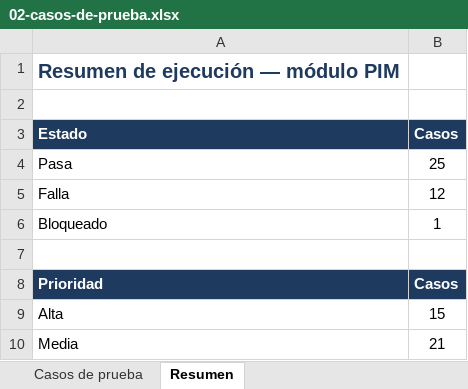
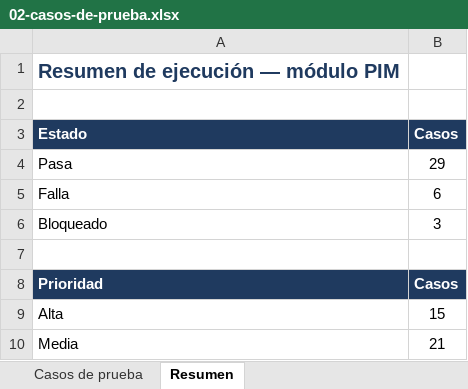
Before and after one commit to Blistahub/qa-portfolio-orangehrm, an Excel workbook: 02-casos-de-prueba.xlsx, sheet Resumen, drawn as a sheet; only a part is shown; values as stored, in another font and other column widths than the file's, no borders; the diff names each change by its address in the sheet, - before the commit and + after, or states it on an @@ line.

```diff
--- a/02-casos-de-prueba.xlsx (sheet Resumen)
+++ b/02-casos-de-prueba.xlsx (sheet Resumen)
-B4 (Casos): 25
+B4 (Casos): 29
-B5 (Casos): 12
+B5 (Casos): 6
-B6 (Casos): 1
+B6 (Casos): 3
```
Also changed, not shown: sheet Casos de prueba, 10 other files.
